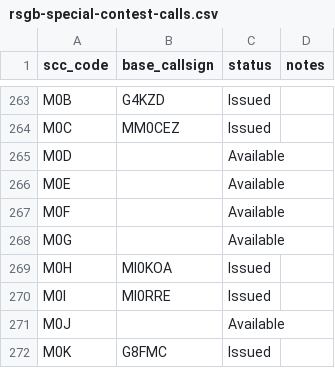
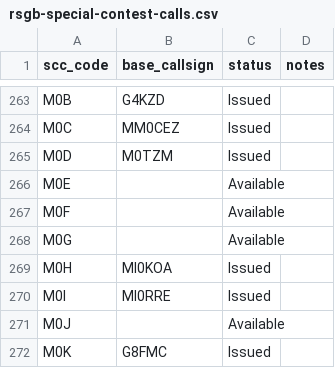
Before and after one commit to MysterAitch/amateur-callsigns-file-watch, a CSV file: reference-data/rsgb-special-contest-calls.csv, drawn as a sheet; only a part is shown, gaps mark what is left out.

```diff
--- a/reference-data/rsgb-special-contest-calls.csv
+++ b/reference-data/rsgb-special-contest-calls.csv
@@ -264,3 +264,3 @@ M0B,G4KZD,Issued,
 M0C,MM0CEZ,Issued,
-M0D,,Available,
+M0D,M0TZM,Issued,
 M0E,,Available,
```
Also changed, not shown: 1 other file.
